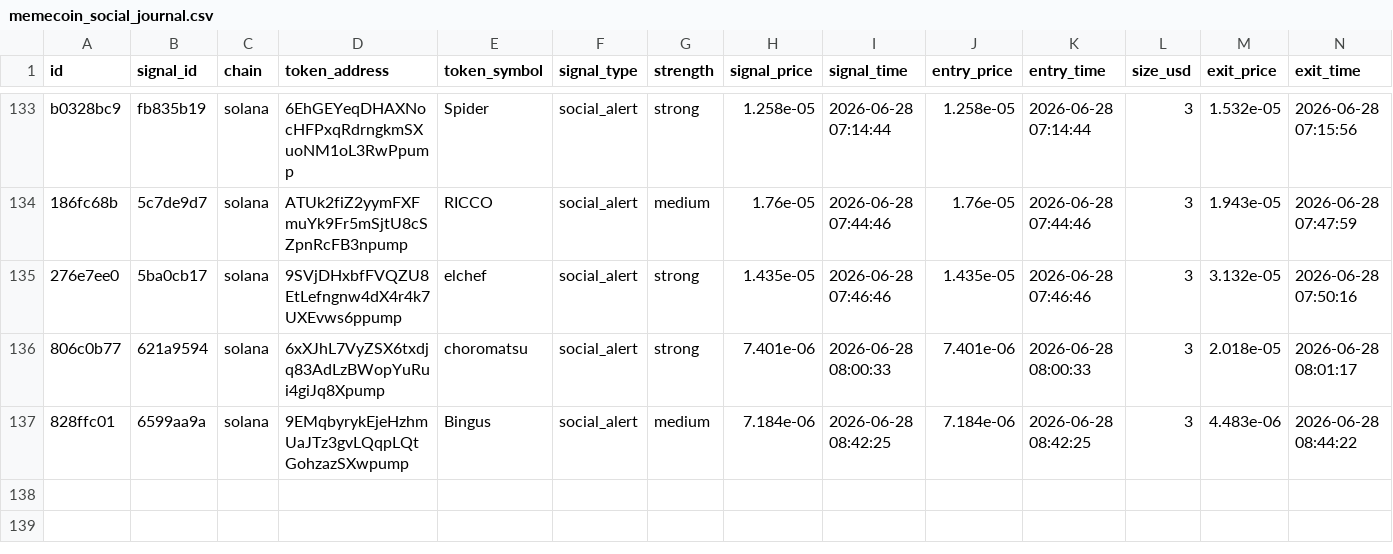
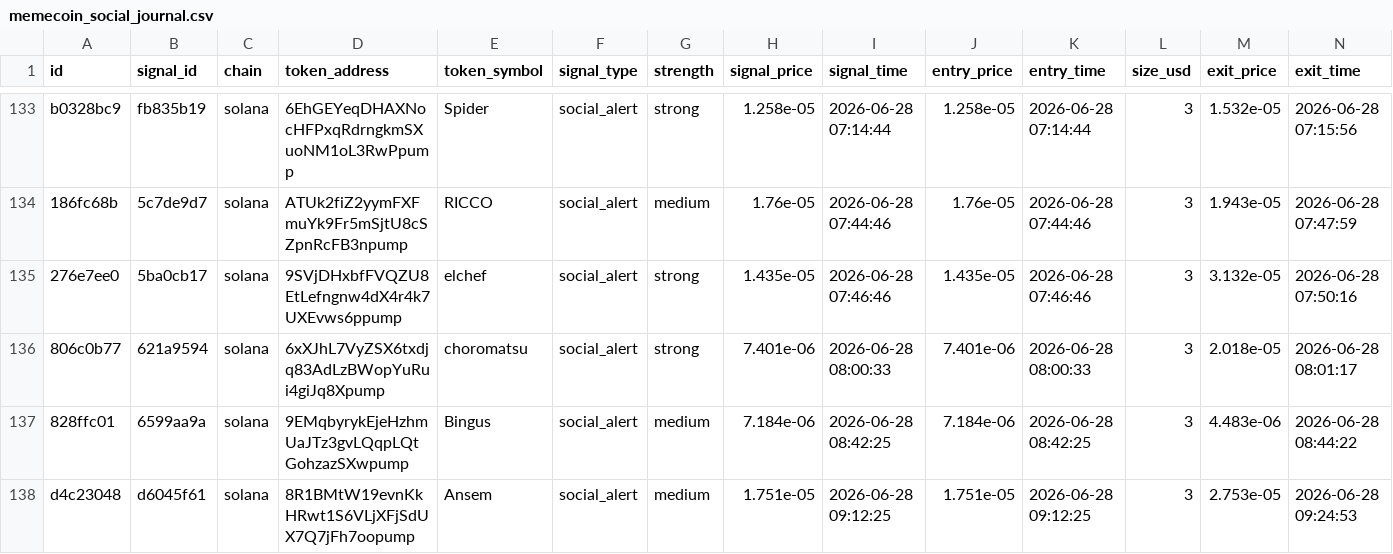
Before and after one commit to AMR200215/quant-bot, a CSV file: logs/memecoin_social_journal.csv, drawn as a sheet; only a part is shown, gaps mark what is left out; rows hold the shown columns only; the diff names each change by its address in the sheet, - before the commit and + after, or states it on an @@ line.

Commit message:
chore: sync live journals 2026-06-19T19:43

```diff
--- a/logs/memecoin_social_journal.csv
+++ b/logs/memecoin_social_journal.csv
+row 138: d4c23048 | d6045f61 | solana | 8R1BMtW19evnKkHRwt1S6VLjXFjSdUX7Q7jFh7oopump | Ansem | social_alert | medium | 1.751e-05 | 2026-06-28 09:12:25 | 1.751e-05 | 2026-06-28 09:12:25 | 3 | 2.753e-05 | 2026-06-28 09:24:53
```
